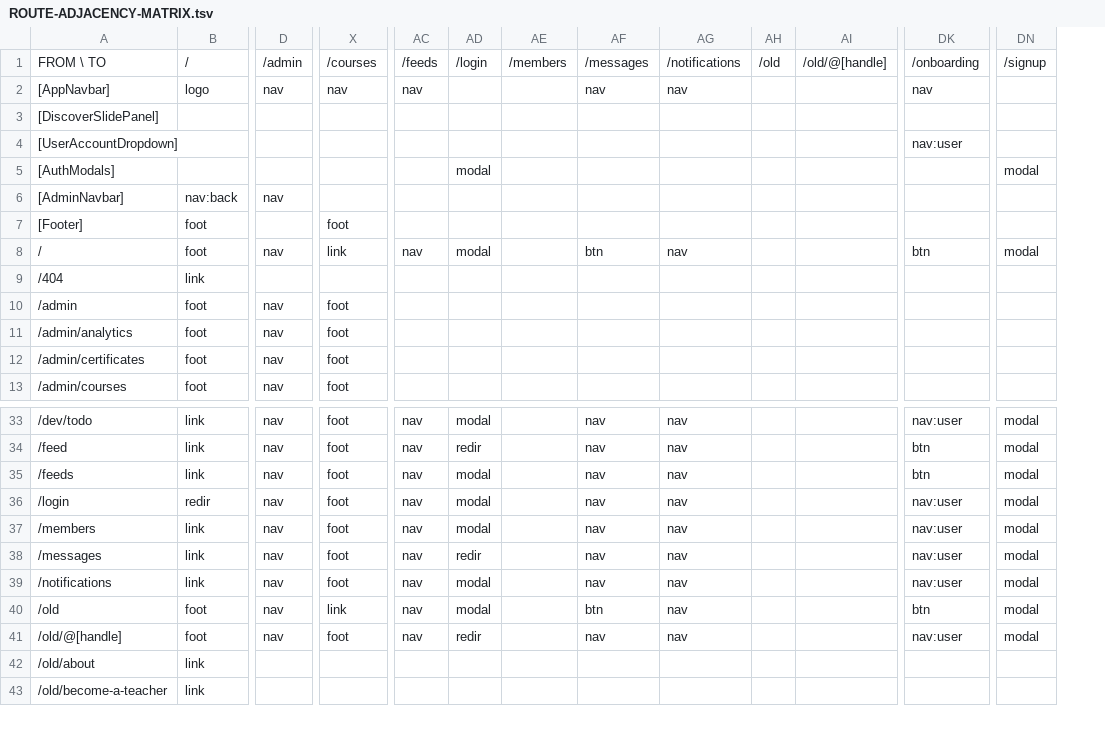
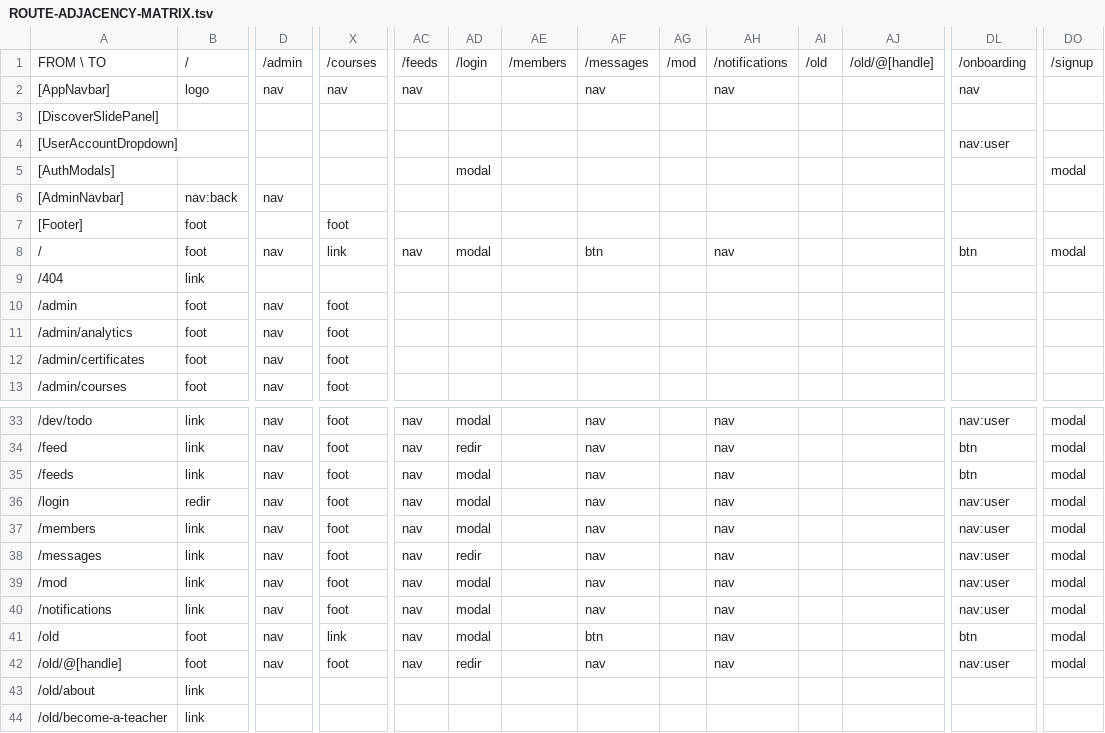
Before and after one commit to PeerloopLLC/peerloop-docs, a TSV file: docs/as-designed/ROUTE-ADJACENCY-MATRIX.tsv, drawn as a sheet; only a part is shown, gaps mark what is left out; rows hold the shown columns only; the diff names each change by its address in the sheet, - before the commit and + after, or states it on an @@ line.

```diff
--- a/docs/as-designed/ROUTE-ADJACENCY-MATRIX.tsv
+++ b/docs/as-designed/ROUTE-ADJACENCY-MATRIX.tsv
+column AG, row 1: /mod
+row 39: /mod | link | nav | foot | nav | modal |  | nav |  | nav |  |  | nav:user | modal
```
Also changed, not shown: docs/as-designed/ROUTE-GRID-MAP.tsv, docs/as-designed/ROUTE-GRID-REFERENCE.tsv, 13 other files.
